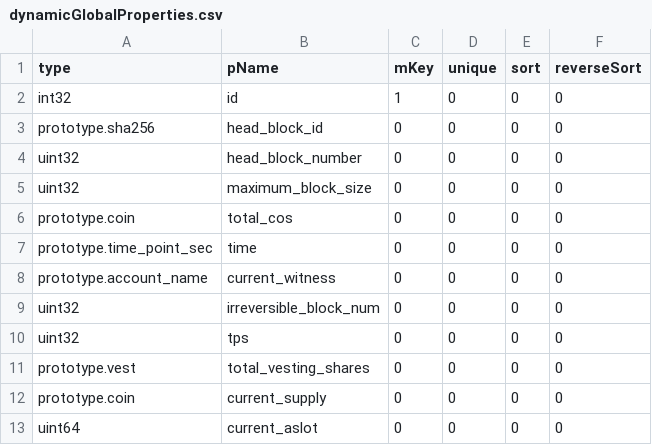
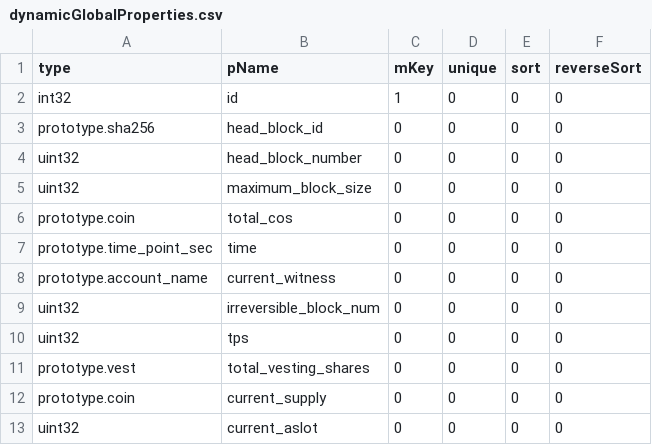
Before and after one commit to coschain/contentos-go, a CSV file: app/table/table-define/dynamicGlobalProperties.csv, drawn as a sheet.

Commit message:
updateGlobalDynamicData

```diff
--- a/app/table/table-define/dynamicGlobalProperties.csv
+++ b/app/table/table-define/dynamicGlobalProperties.csv
@@ -12,2 +12,2 @@ prototype.vest            ,total_vesting_shares     ,0,0,0,0
 prototype.coin            ,current_supply           ,0,0,0,0
-uint64                    ,current_aslot            ,0,0,0,0
+uint32                    ,current_aslot            ,0,0,0,0
```
Also changed, not shown: app/table/table-define/witness.csv, 8 other files.
